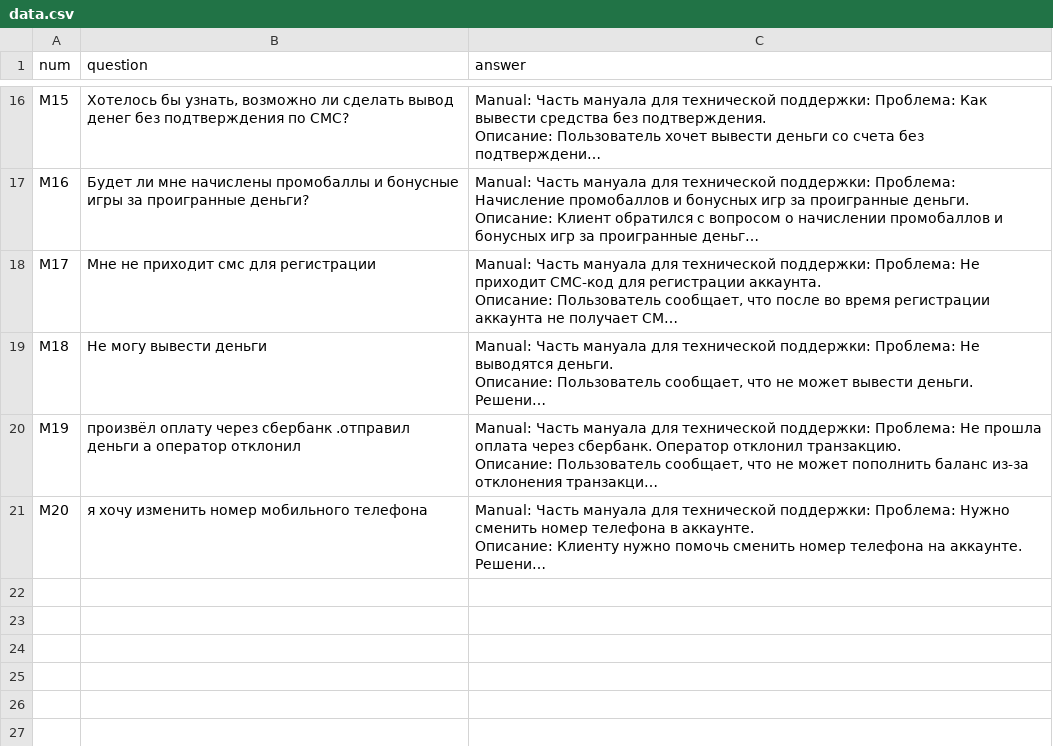
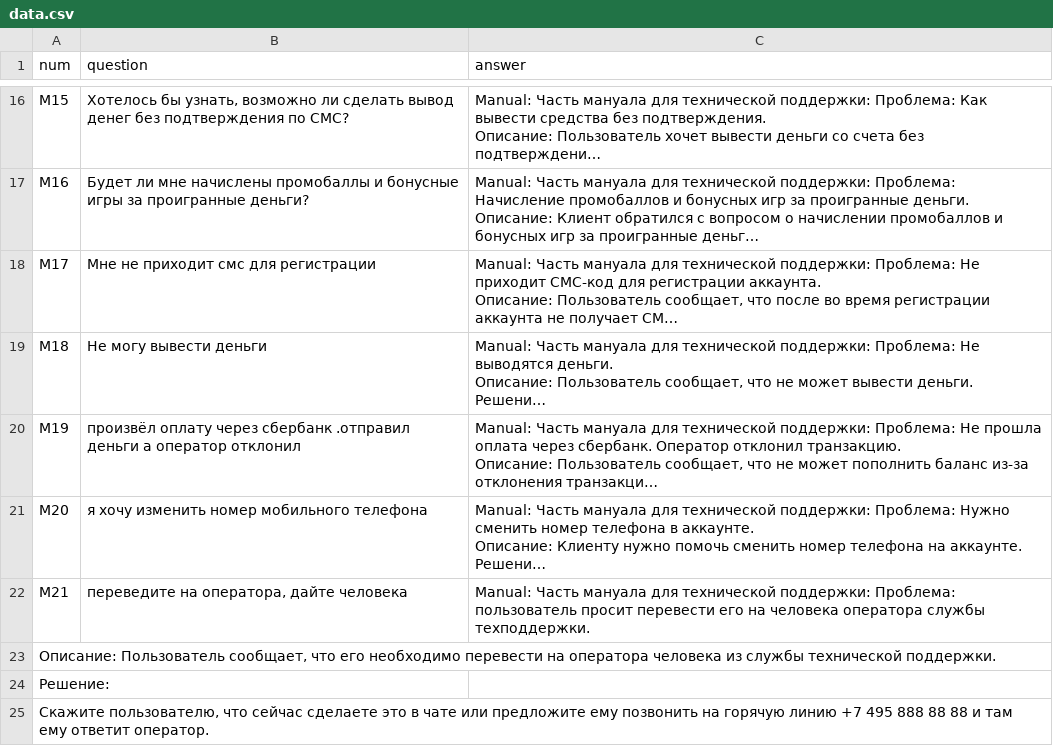
Before and after one commit to mikecarti/inference, a CSV file: data/data.csv, drawn as a sheet; only a part is shown, gaps mark what is left out; long unchanged cells end in …; the diff names each change by its address in the sheet, - before the commit and + after, or states it on an @@ line.

Commit message:
data.csv update!!
Added M21 problem which covers human operator prob;em

```diff
--- a/data/data.csv
+++ b/data/data.csv
+row 22: M21 | переведите на оператора, дайте человека | Manual: Часть мануала для технической поддержки: Проблема: пользователь просит перевести его на человека оператора службы техподдержки.
+row 23: Описание: Пользователь сообщает, что его необходимо перевести на оператора человека из службы технической поддержки.
+row 24: Решение:
+row 25: Скажите пользователю, что сейчас сделаете это в чате или предложите ему позвонить на горячую линию +7 495 888 88 88 и там ему ответит оператор.
```
